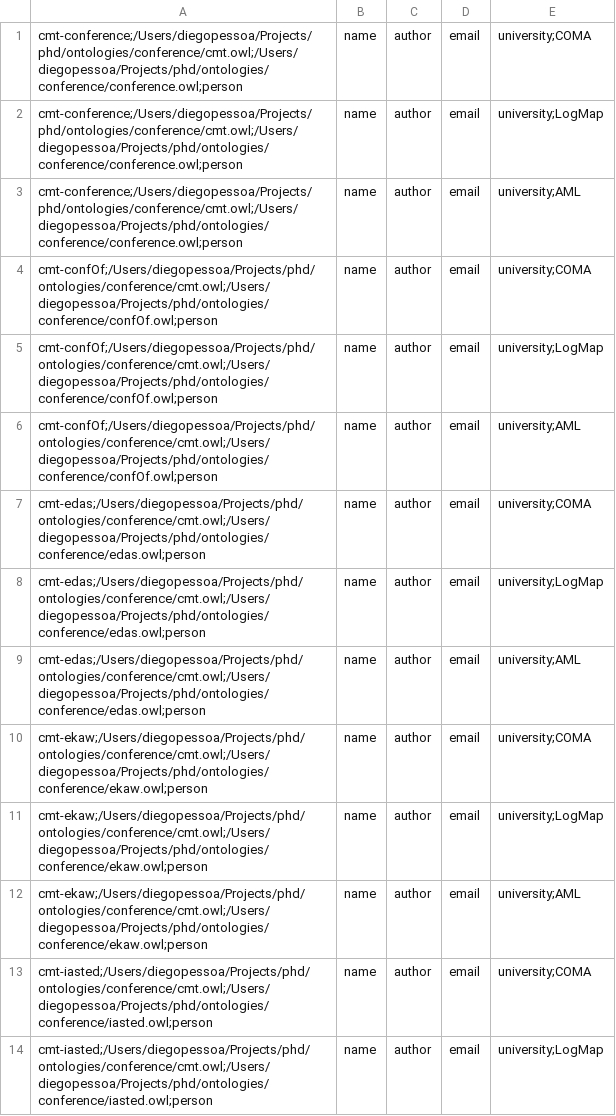
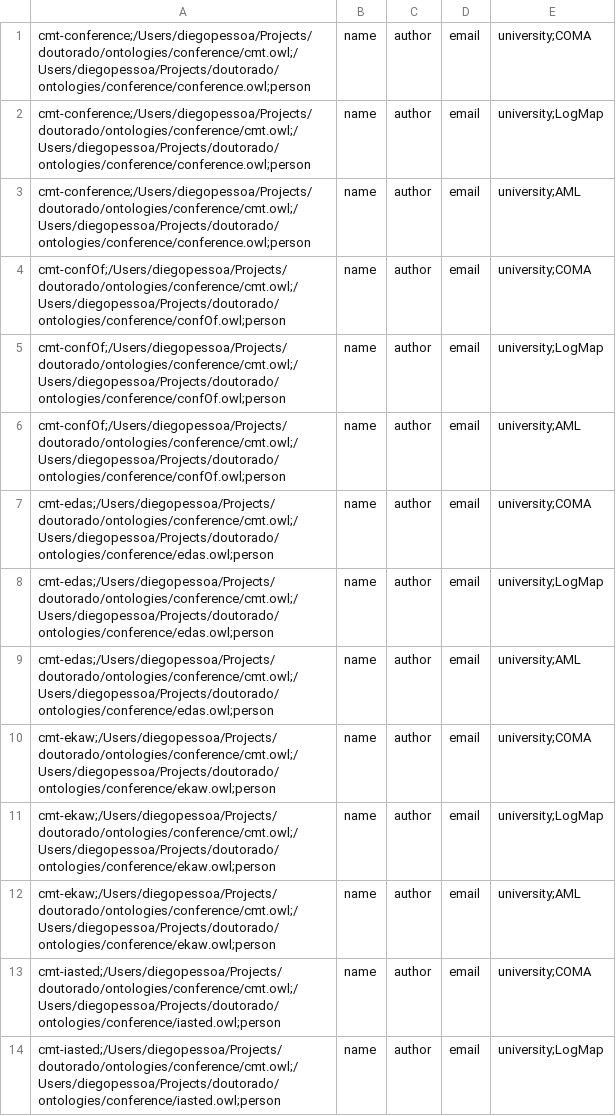
Before and after one commit to dass-cin/SOMA, a CSV file: input/exp3.csv, drawn as a sheet; only a part is shown; the diff covers the shown part only.

```diff
--- a/input/exp3.csv
+++ b/input/exp3.csv
@@ -1,14 +1,14 @@
-cmt-conference;/Users/diegopessoa/Projects/phd/ontologies/conference/cmt.owl;/Users/diegopessoa/Projects/phd/ontologies/conference/conference.owl;person,name,author,email,university;COMA
-cmt-conference;/Users/diegopessoa/Projects/phd/ontologies/conference/cmt.owl;/Users/diegopessoa/Projects/phd/ontologies/conference/conference.owl;person,name,author,email,university;LogMap
-cmt-conference;/Users/diegopessoa/Projects/phd/ontologies/conference/cmt.owl;/Users/diegopessoa/Projects/phd/ontologies/conference/conference.owl;person,name,author,email,university;AML
-cmt-confOf;/Users/diegopessoa/Projects/phd/ontologies/conference/cmt.owl;/Users/diegopessoa/Projects/phd/ontologies/conference/confOf.owl;person,name,author,email,university;COMA
-cmt-confOf;/Users/diegopessoa/Projects/phd/ontologies/conference/cmt.owl;/Users/diegopessoa/Projects/phd/ontologies/conference/confOf.owl;person,name,author,email,university;LogMap
-cmt-confOf;/Users/diegopessoa/Projects/phd/ontologies/conference/cmt.owl;/Users/diegopessoa/Projects/phd/ontologies/conference/confOf.owl;person,name,author,email,university;AML
-cmt-edas;/Users/diegopessoa/Projects/phd/ontologies/conference/cmt.owl;/Users/diegopessoa/Projects/phd/ontologies/conference/edas.owl;person,name,author,email,university;COMA
-cmt-edas;/Users/diegopessoa/Projects/phd/ontologies/conference/cmt.owl;/Users/diegopessoa/Projects/phd/ontologies/conference/edas.owl;person,name,author,email,university;LogMap
-cmt-edas;/Users/diegopessoa/Projects/phd/ontologies/conference/cmt.owl;/Users/diegopessoa/Projects/phd/ontologies/conference/edas.owl;person,name,author,email,university;AML
-cmt-ekaw;/Users/diegopessoa/Projects/phd/ontologies/conference/cmt.owl;/Users/diegopessoa/Projects/phd/ontologies/conference/ekaw.owl;person,name,author,email,university;COMA
-cmt-ekaw;/Users/diegopessoa/Projects/phd/ontologies/conference/cmt.owl;/Users/diegopessoa/Projects/phd/ontologies/conference/ekaw.owl;person,name,author,email,university;LogMap
-cmt-ekaw;/Users/diegopessoa/Projects/phd/ontologies/conference/cmt.owl;/Users/diegopessoa/Projects/phd/ontologies/conference/ekaw.owl;person,name,author,email,university;AML
-cmt-iasted;/Users/diegopessoa/Projects/phd/ontologies/conference/cmt.owl;/Users/diegopessoa/Projects/phd/ontologies/conference/iasted.owl;person,name,author,email,university;COMA
-cmt-iasted;/Users/diegopessoa/Projects/phd/ontologies/conference/cmt.owl;/Users/diegopessoa/Projects/phd/ontologies/conference/iasted.owl;person,name,author,email,university;LogMap
+cmt-conference;/Users/diegopessoa/Projects/doutorado/ontologies/conference/cmt.owl;/Users/diegopessoa/Projects/doutorado/ontologies/conference/conference.owl;person,name,author,email,university;COMA
+cmt-conference;/Users/diegopessoa/Projects/doutorado/ontologies/conference/cmt.owl;/Users/diegopessoa/Projects/doutorado/ontologies/conference/conference.owl;person,name,author,email,university;LogMap
+cmt-conference;/Users/diegopessoa/Projects/doutorado/ontologies/conference/cmt.owl;/Users/diegopessoa/Projects/doutorado/ontologies/conference/conference.owl;person,name,author,email,university;AML
+cmt-confOf;/Users/diegopessoa/Projects/doutorado/ontologies/conference/cmt.owl;/Users/diegopessoa/Projects/doutorado/ontologies/conference/confOf.owl;person,name,author,email,university;COMA
+cmt-confOf;/Users/diegopessoa/Projects/doutorado/ontologies/conference/cmt.owl;/Users/diegopessoa/Projects/doutorado/ontologies/conference/confOf.owl;person,name,author,email,university;LogMap
+cmt-confOf;/Users/diegopessoa/Projects/doutorado/ontologies/conference/cmt.owl;/Users/diegopessoa/Projects/doutorado/ontologies/conference/confOf.owl;person,name,author,email,university;AML
+cmt-edas;/Users/diegopessoa/Projects/doutorado/ontologies/conference/cmt.owl;/Users/diegopessoa/Projects/doutorado/ontologies/conference/edas.owl;person,name,author,email,university;COMA
+cmt-edas;/Users/diegopessoa/Projects/doutorado/ontologies/conference/cmt.owl;/Users/diegopessoa/Projects/doutorado/ontologies/conference/edas.owl;person,name,author,email,university;LogMap
+cmt-edas;/Users/diegopessoa/Projects/doutorado/ontologies/conference/cmt.owl;/Users/diegopessoa/Projects/doutorado/ontologies/conference/edas.owl;person,name,author,email,university;AML
+cmt-ekaw;/Users/diegopessoa/Projects/doutorado/ontologies/conference/cmt.owl;/Users/diegopessoa/Projects/doutorado/ontologies/conference/ekaw.owl;person,name,author,email,university;COMA
+cmt-ekaw;/Users/diegopessoa/Projects/doutorado/ontologies/conference/cmt.owl;/Users/diegopessoa/Projects/doutorado/ontologies/conference/ekaw.owl;person,name,author,email,university;LogMap
+cmt-ekaw;/Users/diegopessoa/Projects/doutorado/ontologies/conference/cmt.owl;/Users/diegopessoa/Projects/doutorado/ontologies/conference/ekaw.owl;person,name,author,email,university;AML
+cmt-iasted;/Users/diegopessoa/Projects/doutorado/ontologies/conference/cmt.owl;/Users/diegopessoa/Projects/doutorado/ontologies/conference/iasted.owl;person,name,author,email,university;COMA
+cmt-iasted;/Users/diegopessoa/Projects/doutorado/ontologies/conference/cmt.owl;/Users/diegopessoa/Projects/doutorado/ontologies/conference/iasted.owl;person,name,author,email,university;LogMap
```
Also changed, not shown: 49 edited cells elsewhere in this file, input/exp1.csv, input/exp2.csv, 10 other files.
